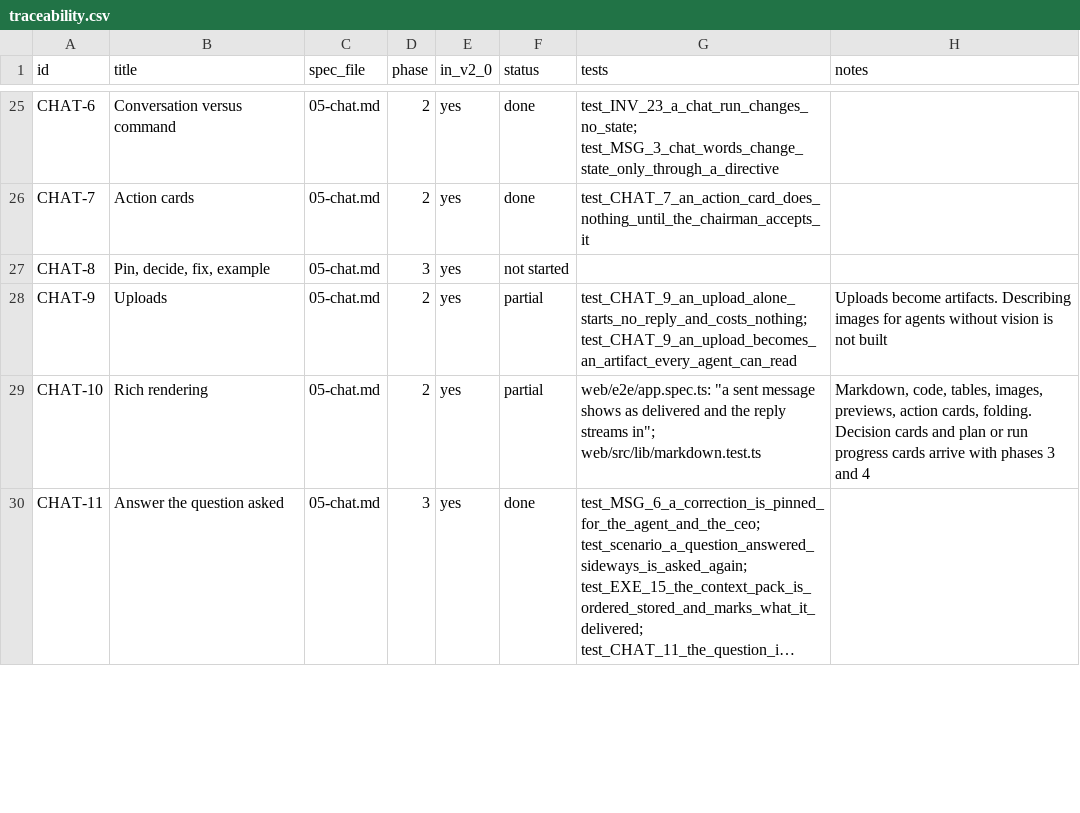
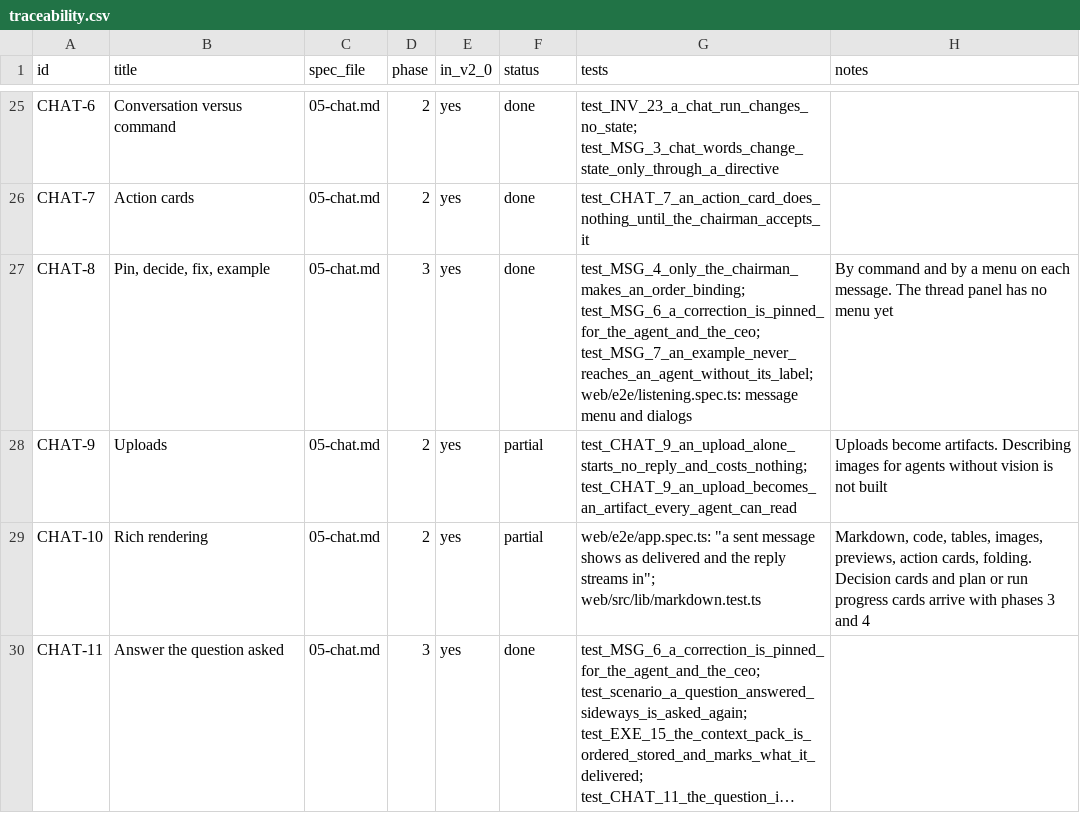
Before and after one commit to dominicplouffe/crewmind, a CSV file: docs/traceability.csv, drawn as a sheet; only a part is shown, gaps mark what is left out; long unchanged cells end in …; the diff covers the shown part only.

```diff
--- a/docs/traceability.csv
+++ b/docs/traceability.csv
@@ -26,3 +26,3 @@ CHAT-6,Conversation versus command,05-chat.md,2,yes,done,test_INV_23_a_chat_run_
 CHAT-7,Action cards,05-chat.md,2,yes,done,test_CHAT_7_an_action_card_does_nothing_until_the_chairman_accepts_it,
-CHAT-8,"Pin, decide, fix, example",05-chat.md,3,yes,not started,,
+CHAT-8,"Pin, decide, fix, example",05-chat.md,3,yes,done,test_MSG_4_only_the_chairman_makes_an_order_binding; test_MSG_6_a_correction_is_pinned_for_the_agent_and_the_ceo; test_MSG_7_an_example_never_reaches_an_agent_without_its_label; web/e2e/listening.spec.ts: message menu and dialogs,By command and by a menu on each message. The thread panel has no menu yet
 CHAT-9,Uploads,05-chat.md,2,yes,partial,test_CHAT_9_an_upload_alone_starts_no_reply_and_costs_nothing; test_CHAT_9_an_upload_becomes_an_artifact_every_agent_can_read,Uploads become artifacts. Describing images for agents without vision is not built
```
Also changed, not shown: 8 edited cells elsewhere in this file, 1 other file.
